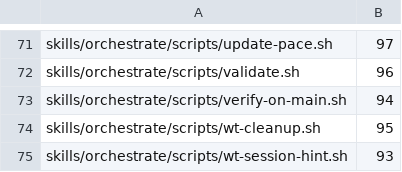
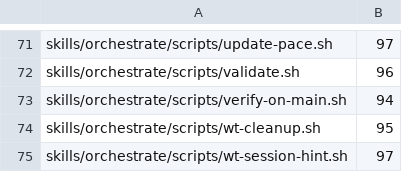
Before and after one commit to kaeawc/waaagh, a TSV file: dev/coverage-floor.tsv, drawn as a sheet; only a part is shown, gaps mark what is left out.

```diff
--- a/dev/coverage-floor.tsv
+++ b/dev/coverage-floor.tsv
@@ -74,2 +74,2 @@ skills/orchestrate/scripts/verify-on-main.sh	94
 skills/orchestrate/scripts/wt-cleanup.sh	95
-skills/orchestrate/scripts/wt-session-hint.sh	93
+skills/orchestrate/scripts/wt-session-hint.sh	97
```
Also changed, not shown: dev/coverage-weights.tsv, 2 other files.
